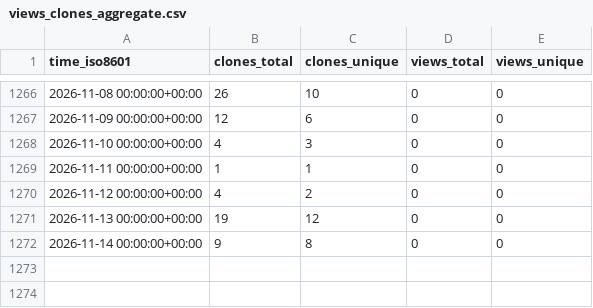
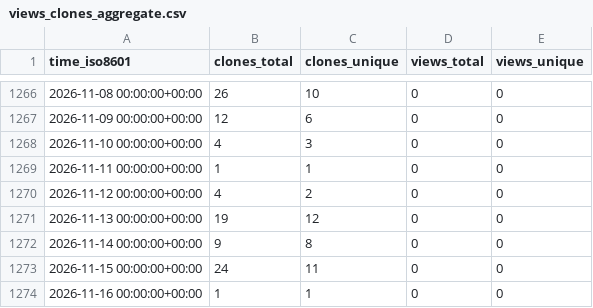
Before and after one commit to EarthSciML/Emissions.jl, a CSV file: EarthSciML/Emissions.jl/ghrs-data/views_clones_aggregate.csv, drawn as a sheet; only a part is shown, gaps mark what is left out; the diff names each change by its address in the sheet, - before the commit and + after, or states it on an @@ line.

```diff
--- a/EarthSciML/Emissions.jl/ghrs-data/views_clones_aggregate.csv
+++ b/EarthSciML/Emissions.jl/ghrs-data/views_clones_aggregate.csv
+row 1273: 2026-11-15 00:00:00+00:00 | 24 | 11 | 0 | 0
+row 1274: 2026-11-16 00:00:00+00:00 | 1 | 1 | 0 | 0
```
Also changed, not shown: 1 other file.
